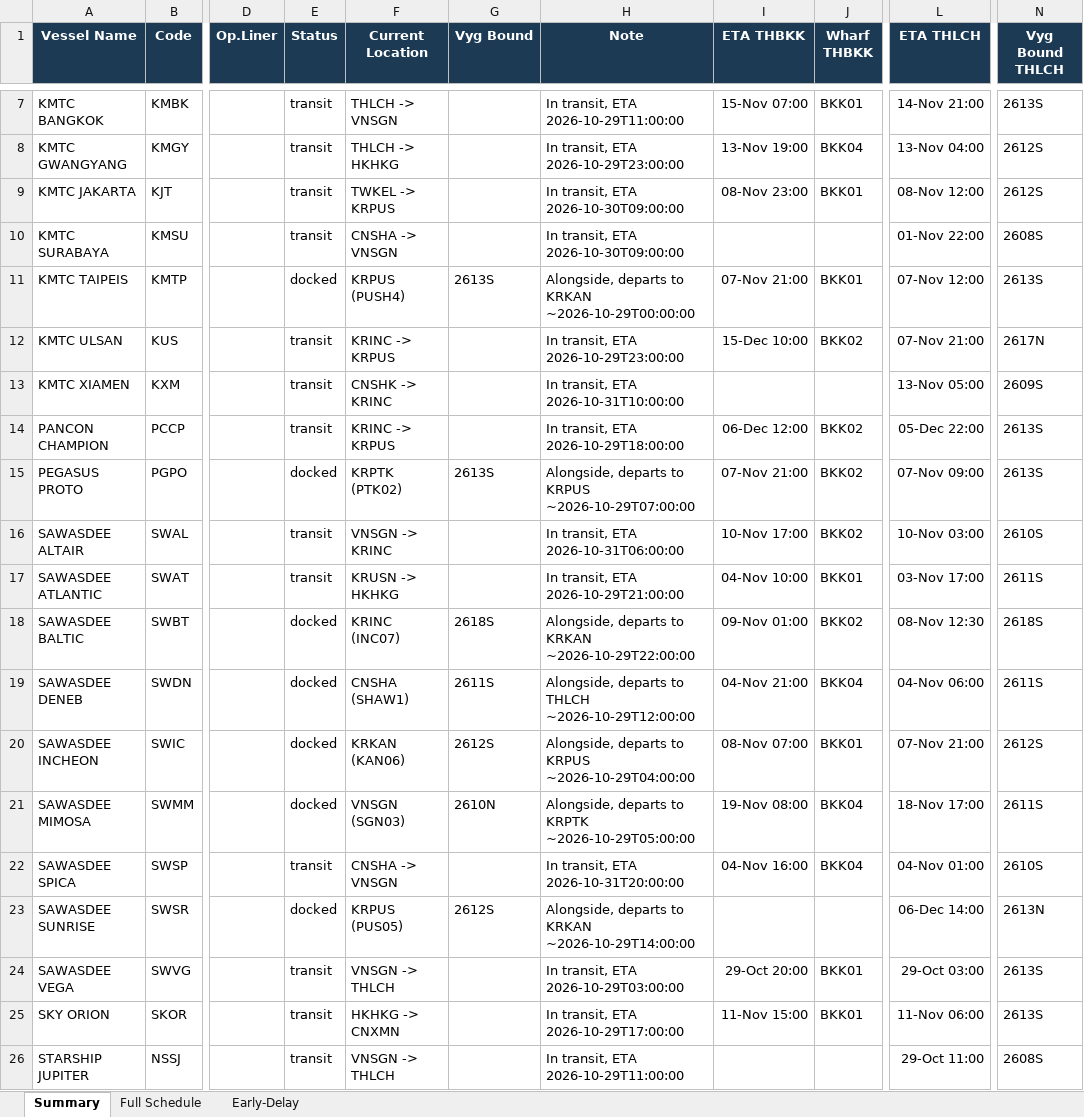
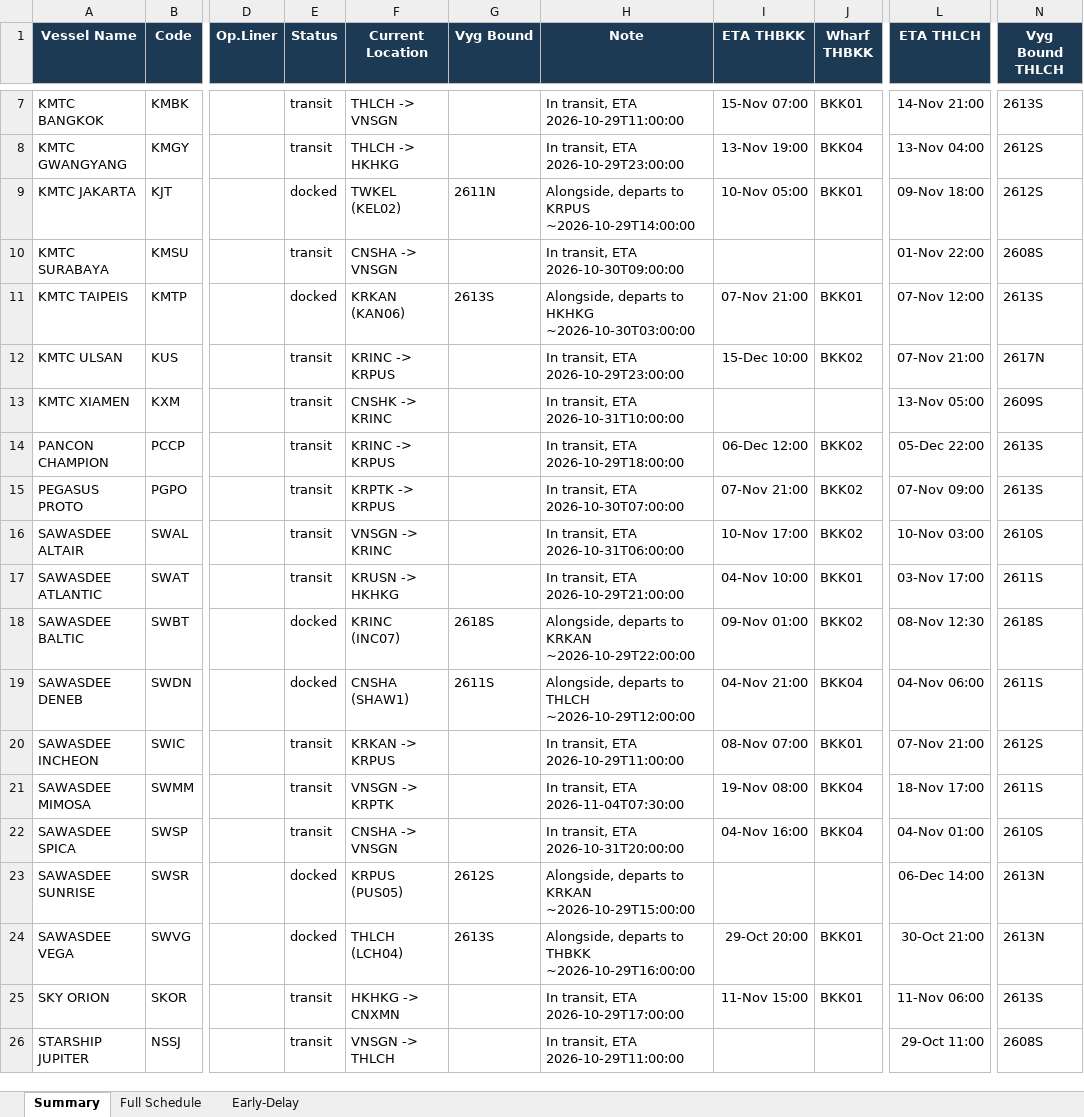
Before and after one commit to sirichai1265/heung-a-sked, an Excel workbook: Vessel Schedule.xlsx, sheet Summary, drawn as a sheet; only a part is shown, gaps mark what is left out; values as stored, in another font and other column widths than the file's, no borders; the diff names each change by its address in the sheet, - before the commit and + after, or states it on an @@ line.

```diff
--- a/Vessel Schedule.xlsx (sheet Summary)
+++ b/Vessel Schedule.xlsx (sheet Summary)
-E9 (Status): transit
+E9 (Status): docked
-F9 (Current Location): TWKEL -> KRPUS
+F9 (Current Location): TWKEL (KEL02)
-G9 (Vyg Bound): (empty)
+G9 (Vyg Bound): 2611N
-H9 (Note): In transit, ETA 2026-10-30T09:00:00
+H9 (Note): Alongside, departs to KRPUS ~2026-10-29T14:00:00
-I9 (ETA THBKK): 08-Nov 23:00
+I9 (ETA THBKK): 10-Nov 05:00
-L9 (ETA THLCH): 08-Nov 12:00
+L9 (ETA THLCH): 09-Nov 18:00
-F11 (Current Location): KRPUS (PUSH4)
+F11 (Current Location): KRKAN (KAN06)
-H11 (Note): …departs to KRKAN ~2026-10-29T00:00:00
+H11 (Note): …departs to HKHKG ~2026-10-30T03:00:00
-E15 (Status): docked
+E15 (Status): transit
-F15 (Current Location): KRPTK (PTK02)
+F15 (Current Location): KRPTK -> KRPUS
-G15 (Vyg Bound): 2613S
+G15 (Vyg Bound): (empty)
-H15 (Note): Alongside, departs to KRPUS ~2026-10-29T07:00:00
+H15 (Note): In transit, ETA 2026-10-30T07:00:00
-E20:E21 (Status): docked
+E20:E21 (Status): transit
-F20 (Current Location): KRKAN (KAN06)
+F20 (Current Location): KRKAN -> KRPUS
-G20 (Vyg Bound): 2612S
+G20 (Vyg Bound): (empty)
-H20 (Note): Alongside, departs to KRPUS ~2026-10-29T04:00:00
+H20 (Note): In transit, ETA 2026-10-29T11:00:00
-F21 (Current Location): VNSGN (SGN03)
+F21 (Current Location): VNSGN -> KRPTK
-G21 (Vyg Bound): 2610N
+G21 (Vyg Bound): (empty)
-H21 (Note): Alongside, departs to KRPTK ~2026-10-29T05:00:00
+H21 (Note): In transit, ETA 2026-11-04T07:30:00
-H23 (Note): …to KRKAN ~2026-10-29T14:00:00
+H23 (Note): …to KRKAN ~2026-10-29T15:00:00
-E24 (Status): transit
+E24 (Status): docked
-F24 (Current Location): VNSGN -> THLCH
+F24 (Current Location): THLCH (LCH04)
-G24 (Vyg Bound): (empty)
+G24 (Vyg Bound): 2613S
-H24 (Note): In transit, ETA 2026-10-29T03:00:00
+H24 (Note): Alongside, departs to THBKK ~2026-10-29T16:00:00
-L24 (ETA THLCH): 29-Oct 03:00
+L24 (ETA THLCH): 30-Oct 21:00
-N24 (Vyg Bound THLCH): 2613S
+N24 (Vyg Bound THLCH): 2613N
```
Also changed, not shown: sheet Early-Delay, sheet Full Schedule, sked_current.xlsx, 5 other files.
